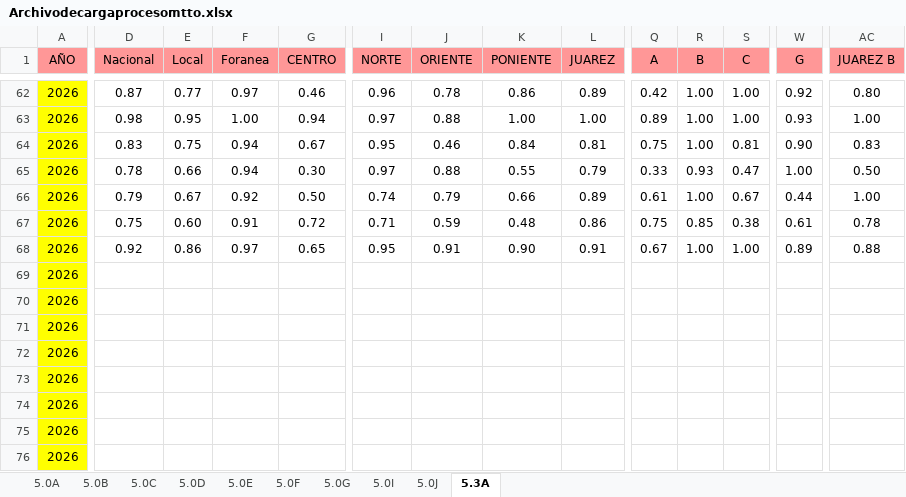
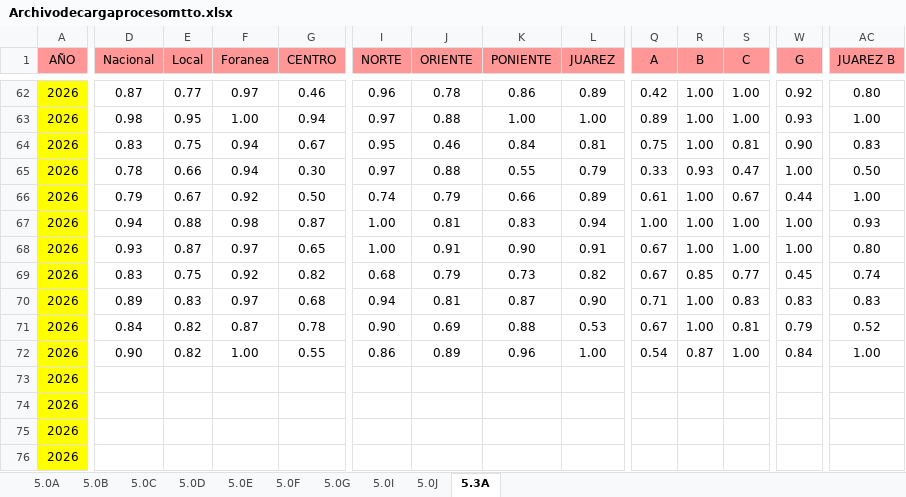
Before and after one commit to EDSALAS15/30-Nuevos-Indicadores, an Excel workbook: Archivodecargaprocesomtto.xlsx, sheet 5.3A, drawn as a sheet; only a part is shown, gaps mark what is left out; values as stored, in another font and other column widths than the file's, no borders; removed rows and columns are numbered as before the commit, all else as after; rows hold the shown columns only; the diff covers the shown part only; the diff names each change by its address in the sheet, - before the commit and + after, or states it on an @@ line.

```diff
--- a/Archivodecargaprocesomtto.xlsx (sheet 5.3A)
+++ b/Archivodecargaprocesomtto.xlsx (sheet 5.3A)
-D67 (Nacional): 0.75
+D67 (Nacional): 0.94
-E67 (Local): 0.60
+E67 (Local): 0.88
-F67 (Foranea): 0.91
+F67 (Foranea): 0.98
-G67 (CENTRO): 0.72
+G67 (CENTRO): 0.87
-I67 (NORTE): 0.71
+I67 (NORTE): 1.00
-J67 (ORIENTE): 0.59
+J67 (ORIENTE): 0.81
-K67 (PONIENTE): 0.48
+K67 (PONIENTE): 0.83
-L67 (JUAREZ): 0.86
+L67 (JUAREZ): 0.94
-Q67 (A): 0.75
+Q67 (A): 1.00
-R67 (B): 0.85
+R67 (B): 1.00
-S67 (C): 0.38
+S67 (C): 1.00
-W67 (G): 0.61
+W67 (G): 1.00
-AC67 (JUAREZ B): 0.78
+AC67 (JUAREZ B): 0.93
-D68 (Nacional): 0.92
+D68 (Nacional): 0.93
-E68 (Local): 0.86
+E68 (Local): 0.87
-I68 (NORTE): 0.95
+I68 (NORTE): 1.00
-W68 (G): 0.89
+W68 (G): 1.00
-AC68 (JUAREZ B): 0.88
+AC68 (JUAREZ B): 0.80
-row 69: 2026
-row 70: 2026
-row 71: 2026
-row 72: 2026
+row 69: 2026 | 0.83 | 0.75 | 0.92 | 0.82 | 0.68 | 0.79 | 0.73 | 0.82 | 0.67 | 0.85 | 0.77 | 0.45 | 0.74
+row 70: 2026 | 0.89 | 0.83 | 0.97 | 0.68 | 0.94 | 0.81 | 0.87 | 0.90 | 0.71 | 1.00 | 0.83 | 0.83 | 0.83
+row 71: 2026 | 0.84 | 0.82 | 0.87 | 0.78 | 0.90 | 0.69 | 0.88 | 0.53 | 0.67 | 1.00 | 0.81 | 0.79 | 0.52
+row 72: 2026 | 0.90 | 0.82 | 1.00 | 0.55 | 0.86 | 0.89 | 0.96 | 1.00 | 0.54 | 0.87 | 1.00 | 0.84 | 1.00
```
Also changed, not shown: 7 edited cells elsewhere in this sheet, sheet 5.0F, sheet 5.0G, sheet 5.0D, sheet 5.0B, sheet 5.0E, sheet 5.0J, 3 more sheets.
